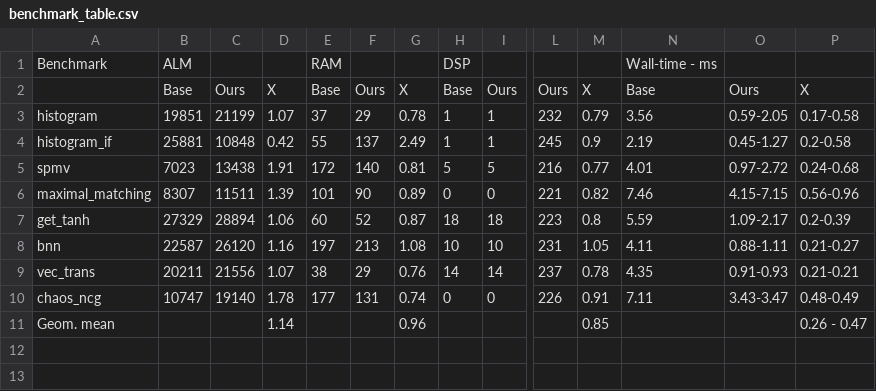
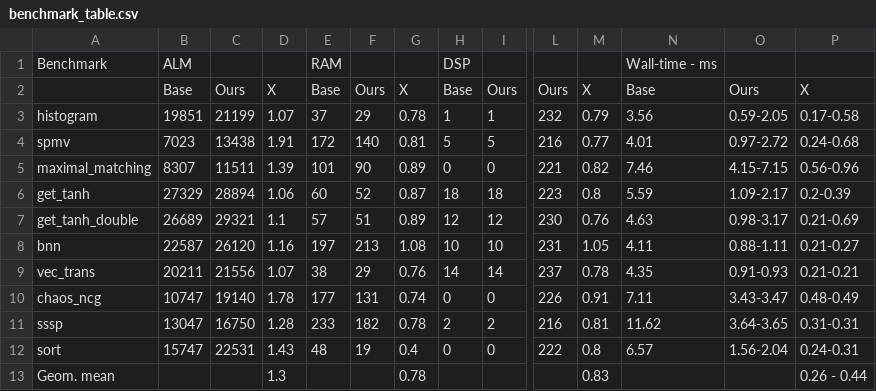
Before and after one commit to robertszafa/elastic-sycl-hls, a CSV file: inputs/exp_data/benchmark_table.csv, drawn as a sheet; only a part is shown, gaps mark what is left out; removed rows and columns are numbered as before the commit, all else as after; rows hold the shown columns only; the diff names each change by its address in the sheet, - before the commit and + after, or states it on an @@ line.

Commit message:
Swap hist_if bench for sort.

```diff
--- a/inputs/exp_data/benchmark_table.csv
+++ b/inputs/exp_data/benchmark_table.csv
-row 4: histogram_if | 25881 | 10848 | 0.42 | 55 | 137 | 2.49 | 1 | 1 | 245 | 0.9 | 2.19 | 0.45-1.27 | 0.2-0.58
+row 7: get_tanh_double | 26689 | 29321 | 1.1 | 57 | 51 | 0.89 | 12 | 12 | 230 | 0.76 | 4.63 | 0.98-3.17 | 0.21-0.69
+row 11: sssp | 13047 | 16750 | 1.28 | 233 | 182 | 0.78 | 2 | 2 | 216 | 0.81 | 11.62 | 3.64-3.65 | 0.31-0.31
+row 12: sort | 15747 | 22531 | 1.43 | 48 | 19 | 0.4 | 0 | 0 | 222 | 0.8 | 6.57 | 1.56-2.04 | 0.24-0.31
-D13: 1.14
+D13: 1.3
-G13: 0.96
+G13: 0.78
-M13: 0.85
+M13: 0.83
-P13: 0.26 - 0.47
+P13: 0.26 - 0.44
```
Also changed, not shown: 6 other files.
